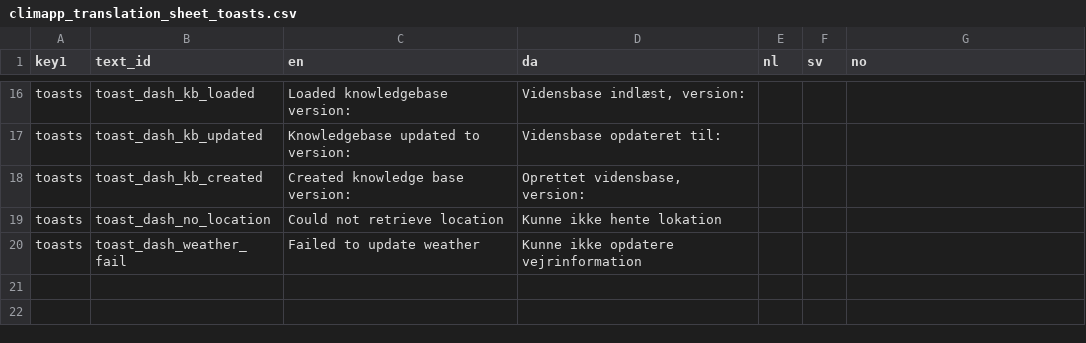
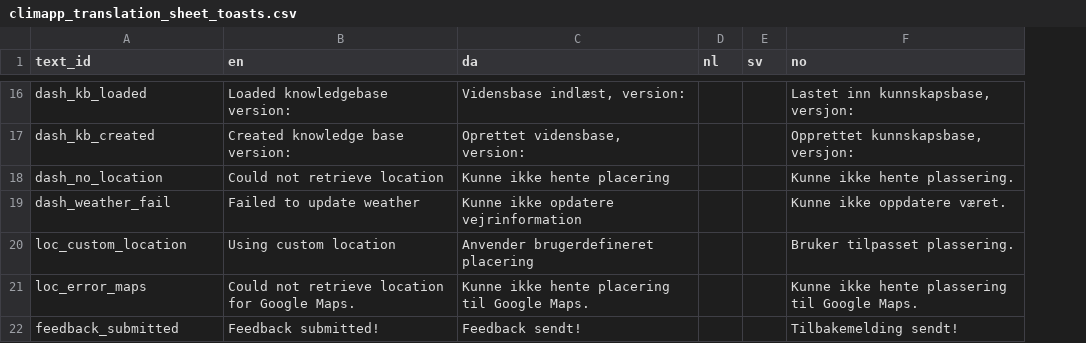
Before and after one commit to frksteenhoff/ClimApp, a CSV file: cordova/climapp/www/translations/climapp_translation_sheet_toasts.csv, drawn as a sheet; only a part is shown, gaps mark what is left out; removed rows and columns are numbered as before the commit, all else as after; the diff covers the shown part only; the diff names each change by its address in the sheet, - before the commit and + after, or states it on an @@ line.

Commit message:
Added updated version of translation sheet

```diff
--- a/cordova/climapp/www/translations/climapp_translation_sheet_toasts.csv
+++ b/cordova/climapp/www/translations/climapp_translation_sheet_toasts.csv
-column A (key1), row 16: toasts; row 18: toasts; row 20: toasts
-A16 (text_id): toast_dash_kb_loaded
+A16 (text_id): dash_kb_loaded
-F16 (no): (empty)
+F16 (no): Lastet inn kunnskapsbase, versjon:
-row 17: toasts | toast_dash_kb_updated | Knowledgebase updated to version: | Vidensbase opdateret til:
-A17 (text_id): toast_dash_kb_created
+A17 (text_id): dash_kb_created
-F17 (no): (empty)
+F17 (no): Opprettet kunnskapsbase, versjon:
-row 19: toasts | toast_dash_no_location | Could not retrieve location | Kunne ikke hente lokation
+row 18: dash_no_location | Could not retrieve location | Kunne ikke hente placering |  |  | Kunne ikke hente plassering.
-A19 (text_id): toast_dash_weather_fail
+A19 (text_id): dash_weather_fail
-F19 (no): (empty)
+F19 (no): Kunne ikke oppdatere været.
+row 20: loc_custom_location | Using custom location | Anvender brugerdefineret placering |  |  | Bruker tilpasset plassering.
+row 21: loc_error_maps | Could not retrieve location for Google Maps. | Kunne ikke hente placering til Google Maps. |  |  | Kunne ikke hente plassering til Google Maps.
+row 22: feedback_submitted | Feedback submitted! | Feedback sendt! |  |  | Tilbakemelding sendt!
```
Also changed, not shown: 1 added row, 1 removed row and 28 edited cells elsewhere in this file, cordova/climapp/www/translations/climapp_translation_sheet_wheels.csv, 9 other files.
